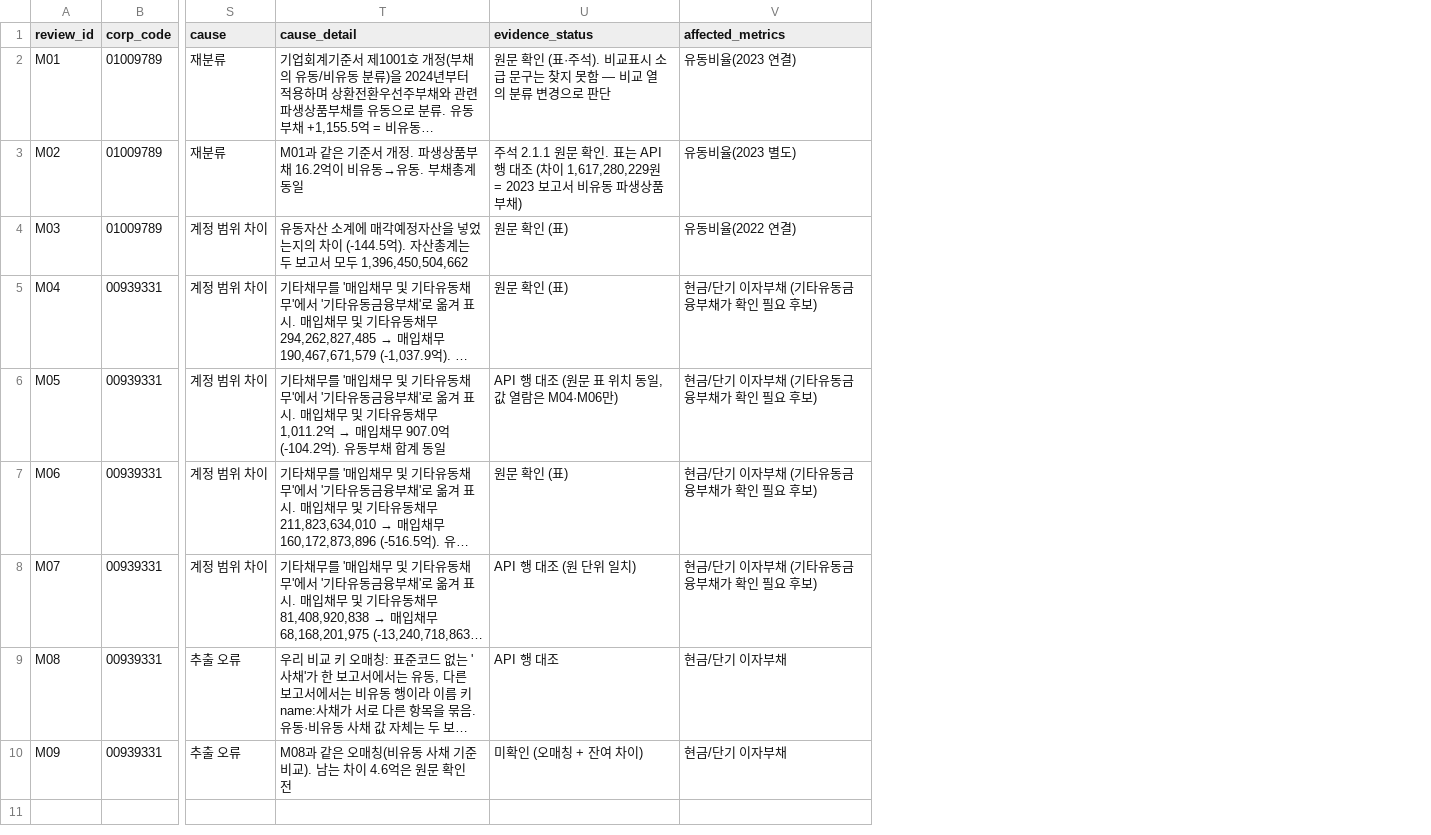
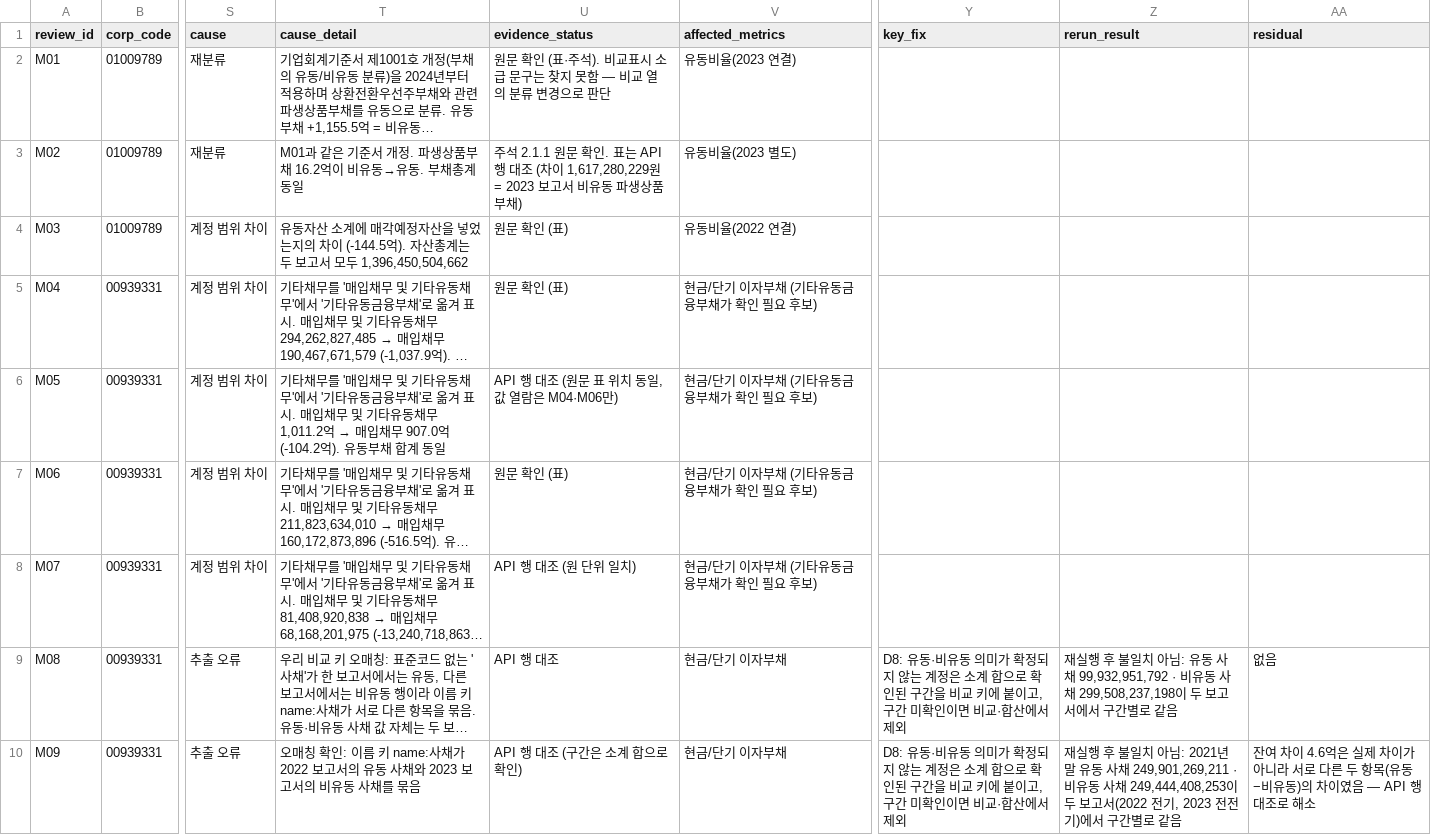
Before and after one commit to woojinwoojin/Predict_Success, a CSV file: data/manual/mismatch_reviews.csv, drawn as a sheet; only a part is shown, gaps mark what is left out; long unchanged cells end in …; the diff names each change by its address in the sheet, - before the commit and + after, or states it on an @@ line.

```diff
--- a/data/manual/mismatch_reviews.csv
+++ b/data/manual/mismatch_reviews.csv
+column Y (key_fix), rows 9-10: D8: 유동·비유동 의미가 확정되지 않는 계정은 소계 합으로 확인된 구간을 비교 키에 붙이고, 구간 미확인이면 비교·합산에서 제외 | D8: 유동·비유동 의미가 확정되지 않는 계정은 소계 합으로 확인된 구간을 비교 키에 붙이고, 구간 미확인이면 비교·합산에서 제외
+column Z (rerun_result), rows 9-10: 재실행 후 불일치 아님: 유동 사채 99,932,951,792 · 비유동 사채 299,508,237,198이 두 보고서에서 구간별로 같음 | 재실행 후 불일치 아님: 2021년 말 유동 사채 249,901,269,211 · 비유동 사채 249,444,408,253이 두 보고서(2022 전기, 2023 전전기)에서 구간별로 같음
+column AA (residual), rows 9-10: 없음 | 잔여 차이 4.6억은 실제 차이가 아니라 서로 다른 두 항목(유동−비유동)의 차이였음 — API 행 대조로 해소
-T10 (cause_detail): M08과 같은 오매칭(비유동 사채 기준 비교). 남는 차이 4.6억은 원문 확인 전
+T10 (cause_detail): 오매칭 확인: 이름 키 name:사채가 2022 보고서의 유동 사채와 2023 보고서의 비유동 사채를 묶음
-U10 (evidence_status): 미확인 (오매칭 + 잔여 차이)
+U10 (evidence_status): API 행 대조 (구간은 소계 합으로 확인)
```
Also changed, not shown: data/manual/note_confirmations.csv, 11 other files.
